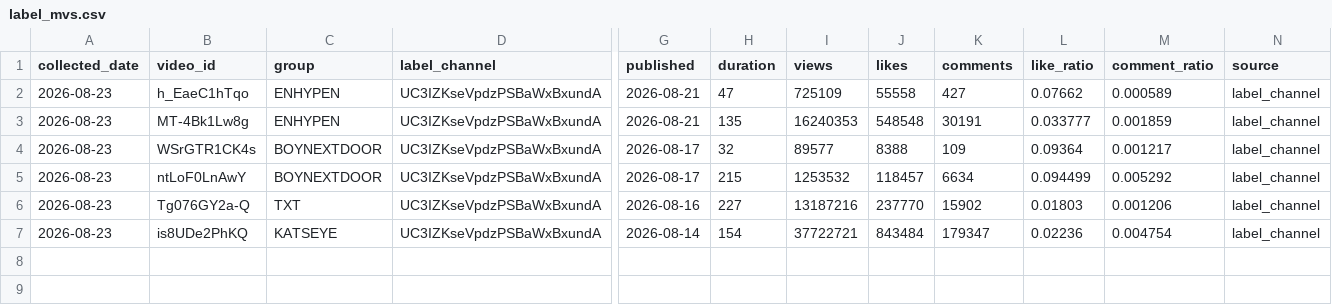
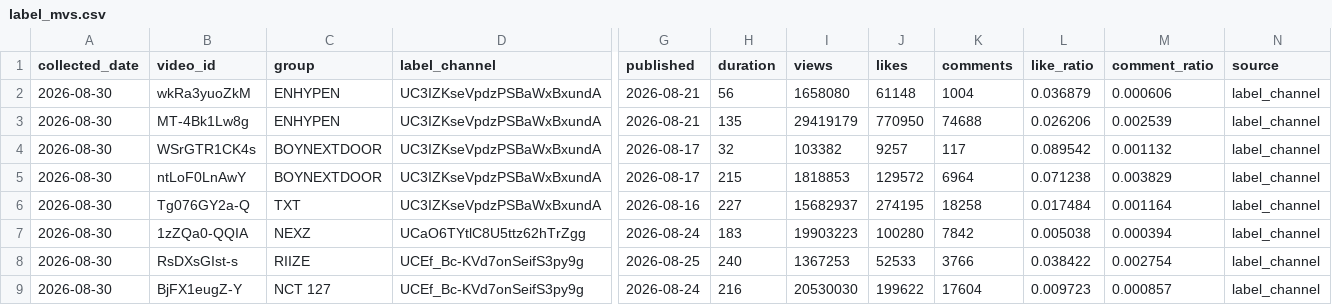
Before and after one commit to mrkimsangmin-gif/idol-sns-app, a CSV file: data/timeseries/youtube/label_mvs.csv, drawn as a sheet; only a part is shown, gaps mark what is left out; removed rows and columns are numbered as before the commit, all else as after; rows hold the shown columns only; the diff names each change by its address in the sheet, - before the commit and + after, or states it on an @@ line.

```diff
--- a/data/timeseries/youtube/label_mvs.csv
+++ b/data/timeseries/youtube/label_mvs.csv
-row 2: 2026-08-23 | h_EaeC1hTqo | ENHYPEN | UC3IZKseVpdzPSBaWxBxundA | 2026-08-21 | 47 | 725109 | 55558 | 427 | 0.07662 | 0.000589 | label_channel
+row 2: 2026-08-30 | wkRa3yuoZkM | ENHYPEN | UC3IZKseVpdzPSBaWxBxundA | 2026-08-21 | 56 | 1658080 | 61148 | 1004 | 0.036879 | 0.000606 | label_channel
-A3:A6 (collected_date): 2026-08-23
+A3:A6 (collected_date): 2026-08-30
-I3 (views): 16240353
+I3 (views): 29419179
-J3 (likes): 548548
+J3 (likes): 770950
-K3 (comments): 30191
+K3 (comments): 74688
-L3 (like_ratio): 0.033777
+L3 (like_ratio): 0.026206
-M3 (comment_ratio): 0.001859
+M3 (comment_ratio): 0.002539
-I4 (views): 89577
+I4 (views): 103382
-J4 (likes): 8388
+J4 (likes): 9257
-K4 (comments): 109
+K4 (comments): 117
-L4 (like_ratio): 0.09364
+L4 (like_ratio): 0.089542
-M4 (comment_ratio): 0.001217
+M4 (comment_ratio): 0.001132
-I5 (views): 1253532
+I5 (views): 1818853
-J5 (likes): 118457
+J5 (likes): 129572
-K5 (comments): 6634
+K5 (comments): 6964
-L5 (like_ratio): 0.094499
+L5 (like_ratio): 0.071238
-M5 (comment_ratio): 0.005292
+M5 (comment_ratio): 0.003829
-I6 (views): 13187216
+I6 (views): 15682937
-J6 (likes): 237770
+J6 (likes): 274195
-K6 (comments): 15902
+K6 (comments): 18258
-L6 (like_ratio): 0.01803
+L6 (like_ratio): 0.017484
-M6 (comment_ratio): 0.001206
+M6 (comment_ratio): 0.001164
-row 7: 2026-08-23 | is8UDe2PhKQ | KATSEYE | UC3IZKseVpdzPSBaWxBxundA | 2026-08-14 | 154 | 37722721 | 843484 | 179347 | 0.02236 | 0.004754 | label_channel
+row 7: 2026-08-30 | 1zZQa0-QQIA | NEXZ | UCaO6TYtlC8U5ttz62hTrZgg | 2026-08-24 | 183 | 19903223 | 100280 | 7842 | 0.005038 | 0.000394 | label_channel
+row 8: 2026-08-30 | RsDXsGIst-s | RIIZE | UCEf_Bc-KVd7onSeifS3py9g | 2026-08-25 | 240 | 1367253 | 52533 | 3766 | 0.038422 | 0.002754 | label_channel
+row 9: 2026-08-30 | BjFX1eugZ-Y | NCT 127 | UCEf_Bc-KVd7onSeifS3py9g | 2026-08-24 | 216 | 20530030 | 199622 | 17604 | 0.009723 | 0.000857 | label_channel
```
Also changed, not shown: data/timeseries/spotify/listeners_weekly.csv, 8 other files.
